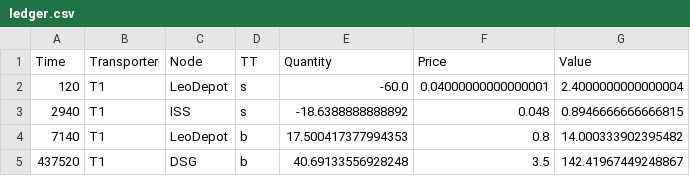
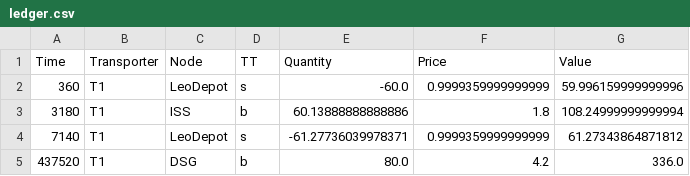
Before and after one commit to Z33AV/AAE560-Proj, a CSV file: 560_Project_Runs/Run_1/ledger.csv, drawn as a sheet.

Commit message:
improved fuel reserve logic and further tuned parameters Known issue: transporters too greedy

```diff
--- a/560_Project_Runs/Run_1/ledger.csv
+++ b/560_Project_Runs/Run_1/ledger.csv
@@ -1,5 +1,5 @@
 Time,Transporter,Node,TT,Quantity,Price,Value
-120,T1,LeoDepot,s,-60.0,0.04000000000000001,2.4000000000000004
-2940,T1,ISS,s,-18.6388888888892,0.048,0.8946666666666815
-7140,T1,LeoDepot,b,17.500417377994353,0.8,14.000333902395482
-437520,T1,DSG,b,40.69133556928248,3.5,142.41967449248867
+360,T1,LeoDepot,s,-60.0,0.9999359999999999,59.996159999999996
+3180,T1,ISS,b,60.13888888888886,1.8,108.24999999999994
+7140,T1,LeoDepot,s,-61.27736039978371,0.9999359999999999,61.27343864871812
+437520,T1,DSG,b,80.0,4.2,336.0
```
Also changed, not shown: FixNodes1.csv, 8 other files.
